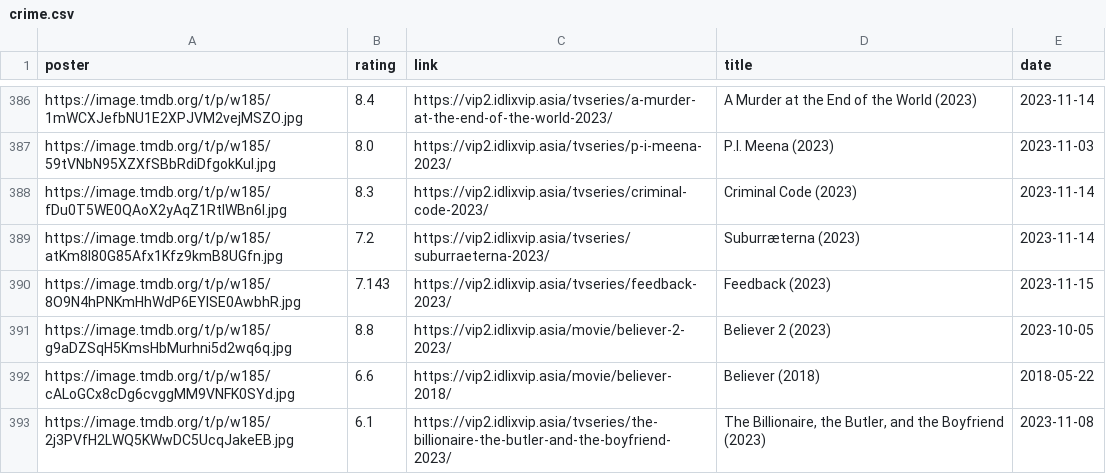
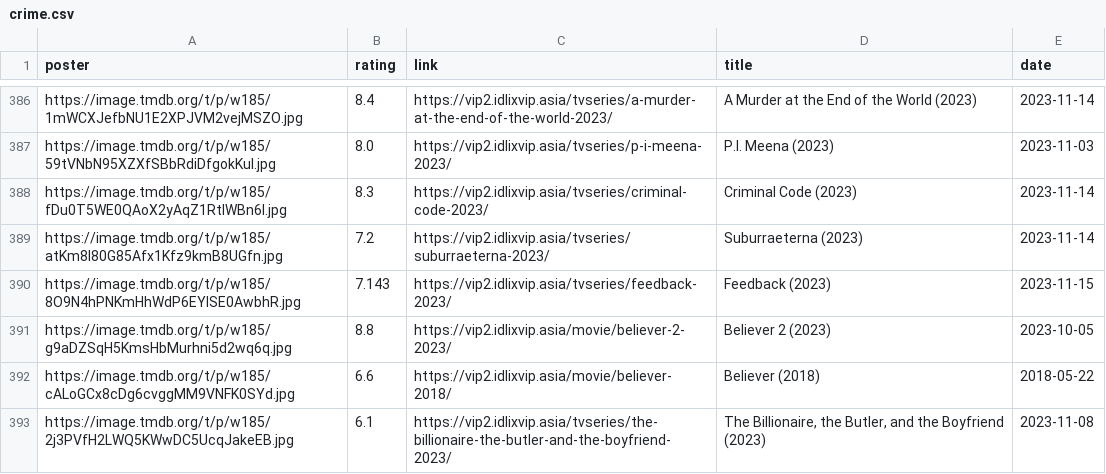
Before and after one commit to nasswcksn/FAZtream, a CSV file: dataset/crime.csv, drawn as a sheet; only a part is shown, gaps mark what is left out.

```diff
--- a/dataset/crime.csv
+++ b/dataset/crime.csv
@@ -388,3 +388,3 @@ https://image.tmdb.org/t/p/w185/59tVNbN95XZXfSBbRdiDfgokKul.jpg,8.0,https://vip2
 https://image.tmdb.org/t/p/w185/fDu0T5WE0QAoX2yAqZ1RtlWBn6I.jpg,8.3,https://vip2.idlixvip.asia/tvseries/criminal-code-2023/,Criminal Code (2023),2023-11-14
-https://image.tmdb.org/t/p/w185/atKm8I80G85Afx1Kfz9kmB8UGfn.jpg,7.2,https://vip2.idlixvip.asia/tvseries/suburraeterna-2023/,Suburræterna (2023),2023-11-14
+https://image.tmdb.org/t/p/w185/atKm8I80G85Afx1Kfz9kmB8UGfn.jpg,7.2,https://vip2.idlixvip.asia/tvseries/suburraeterna-2023/,Suburraeterna (2023),2023-11-14
 https://image.tmdb.org/t/p/w185/8O9N4hPNKmHhWdP6EYlSE0AwbhR.jpg,7.143,https://vip2.idlixvip.asia/tvseries/feedback-2023/,Feedback (2023),2023-11-15
```
Also changed, not shown: dataset/action.csv, dataset/drama.csv, 2 other files.
